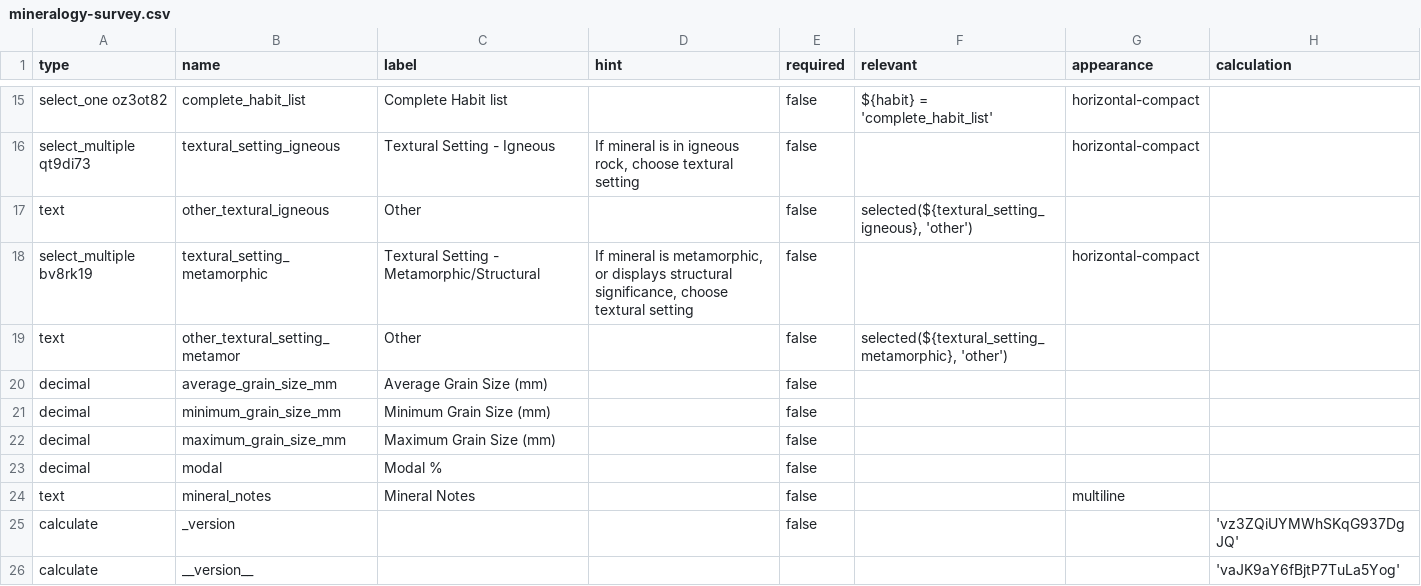
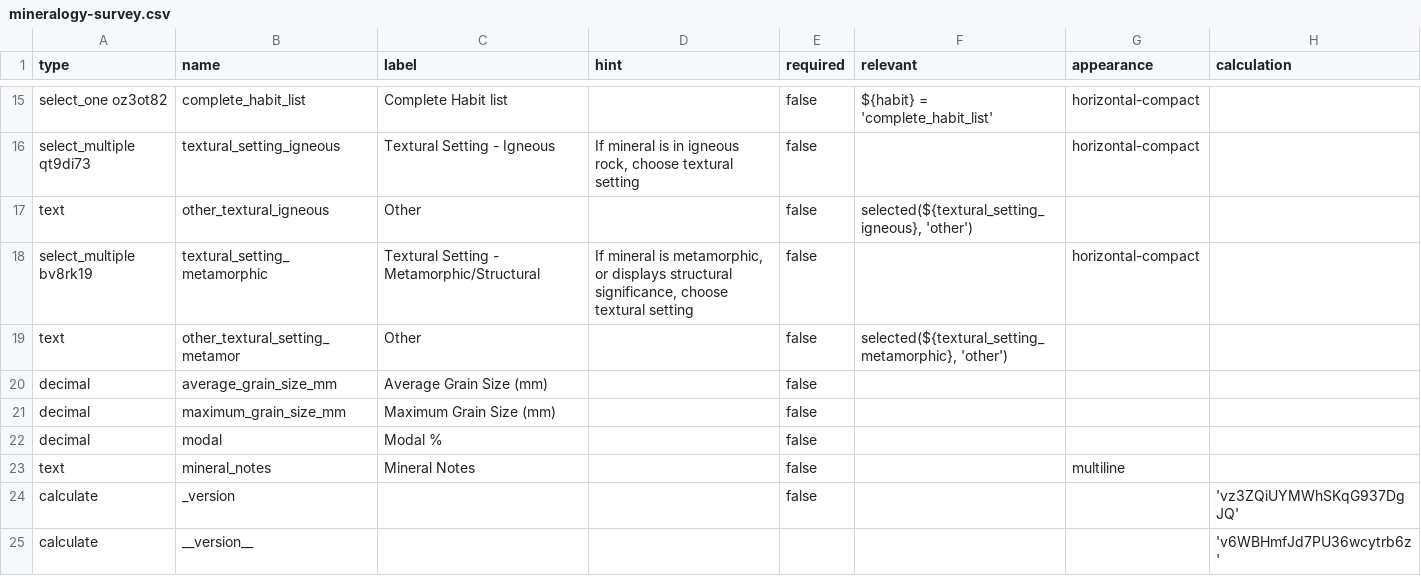
Before and after one commit to StraboSpot/strabo-mobile, a CSV file: www/app/data-models/pet/mineralogy-survey.csv, drawn as a sheet; only a part is shown, gaps mark what is left out.

Commit message:
Pet: Added ternary calculations

```diff
--- a/www/app/data-models/pet/mineralogy-survey.csv
+++ b/www/app/data-models/pet/mineralogy-survey.csv
@@ -20,3 +20,2 @@ text,other_textural_setting_metamor,Other ,,false,"selected(${textural_setting_m
 decimal,average_grain_size_mm,Average Grain Size (mm),,false,,,
-decimal,minimum_grain_size_mm,Minimum Grain Size (mm),,false,,,
 decimal,maximum_grain_size_mm,Maximum Grain Size (mm),,false,,,
@@ -25,2 +24,2 @@ text,mineral_notes,Mineral Notes,,false,,multiline,
 calculate,_version,,,false,,,'vz3ZQiUYMWhSKqG937DgJQ'
-calculate,__version__,,,,,,'vaJK9aY6fBjtP7TuLa5Yog'
+calculate,__version__,,,,,,'v6WBHmfJd7PU36wcytrb6z'
```
Also changed, not shown: www/app/data-models/pet/mineralogy-choices.csv, 5 other files.
